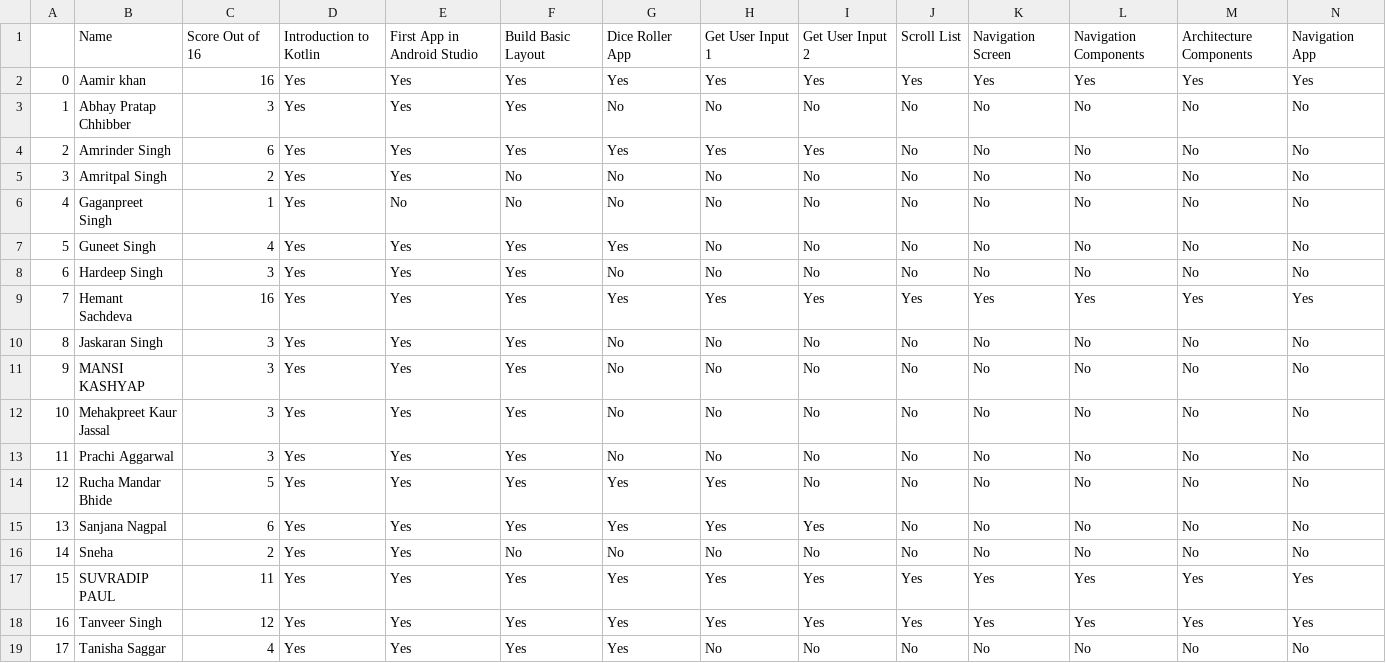
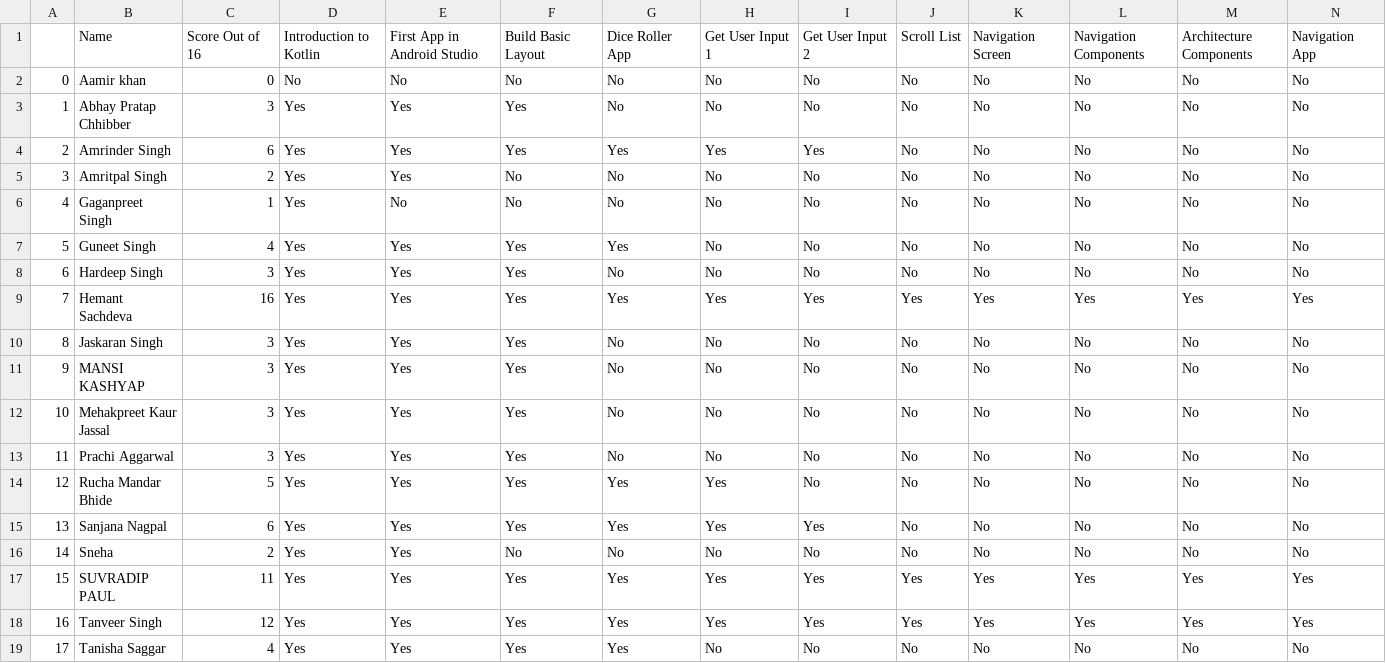
Before and after one commit to HemantSachdeva/google_developers_profile_scraper, a CSV file: data/scrapped_data.csv, drawn as a sheet; only a part is shown; the diff covers the shown part only; the diff names each change by its address in the sheet, - before the commit and + after, or states it on an @@ line.

```diff
--- a/data/scrapped_data.csv
+++ b/data/scrapped_data.csv
-C2: 16
+C2: 0
-D2: Yes
+D2: No
-E2: Yes
+E2: No
-F2: Yes
+F2: No
-G2: Yes
+G2: No
-H2: Yes
+H2: No
-I2: Yes
+I2: No
-J2: Yes
+J2: No
-K2: Yes
+K2: No
-L2: Yes
+L2: No
-M2: Yes
+M2: No
-N2: Yes
+N2: No
```
Also changed, not shown: 6 edited cells elsewhere in this file, 1 other file.
